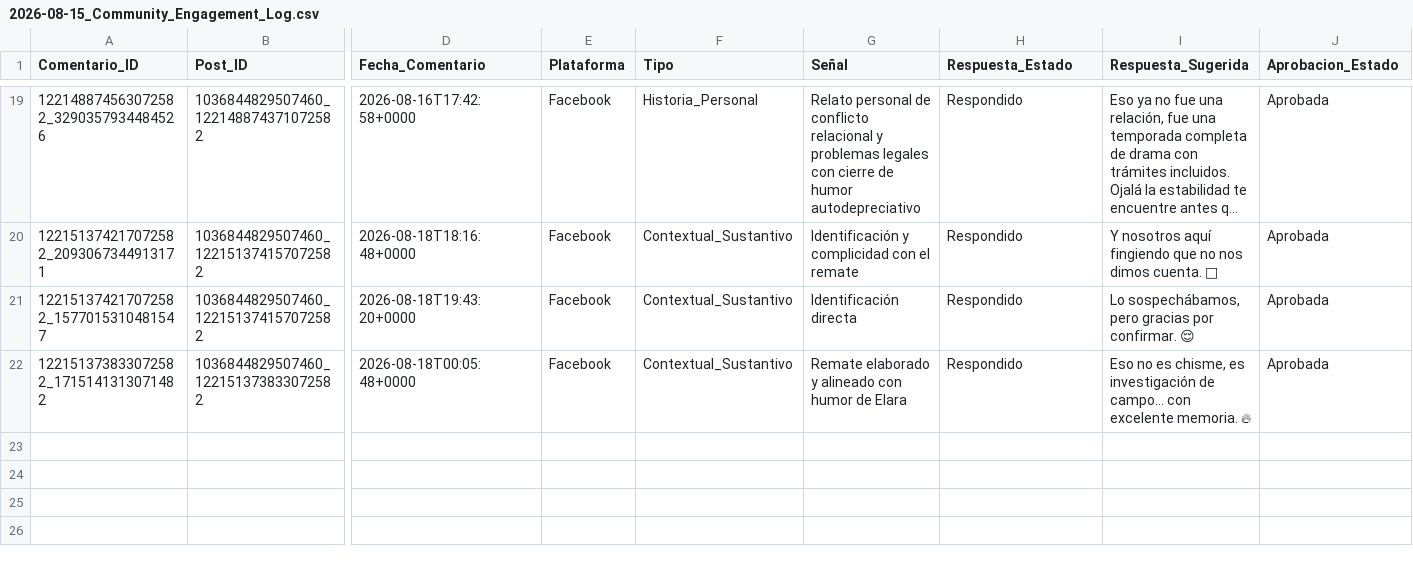
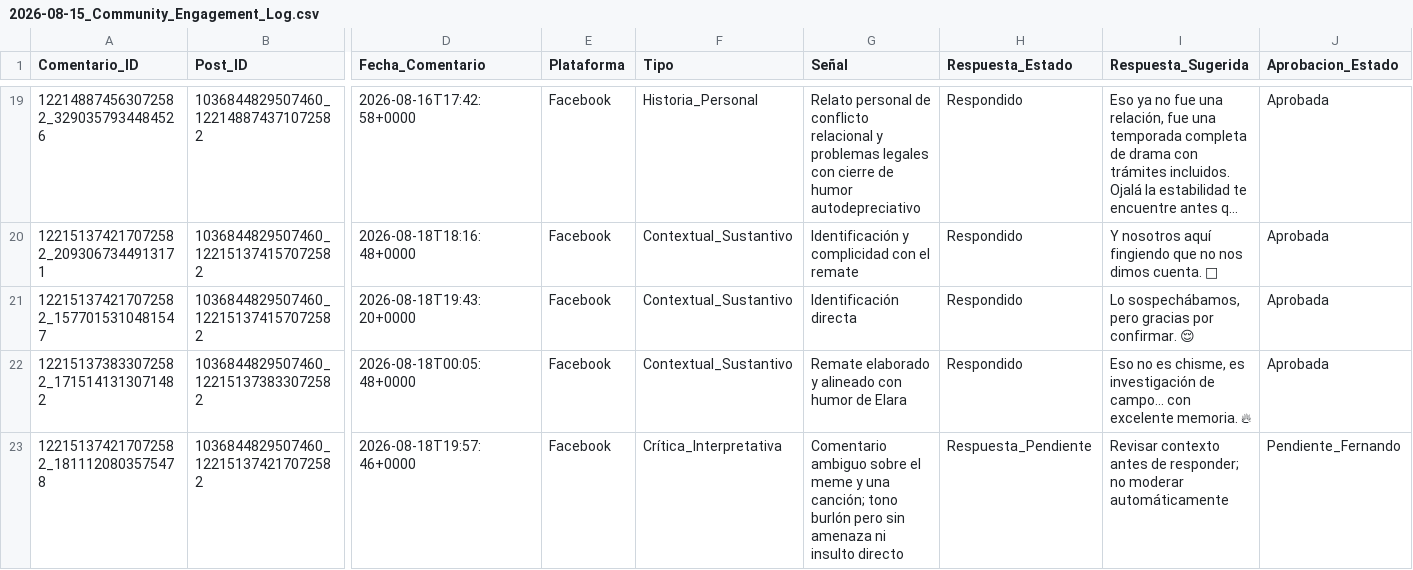
Before and after one commit to iomarketing09-sys/universe-sent-me-growth-os, a CSV file: Operations/Research/2026-08-15_Community_Engagement_Log.csv, drawn as a sheet; only a part is shown, gaps mark what is left out; long unchanged cells end in …; rows hold the shown columns only; the diff names each change by its address in the sheet, - before the commit and + after, or states it on an @@ line.

Commit message:
Review today's Facebook community comments

```diff
--- a/Operations/Research/2026-08-15_Community_Engagement_Log.csv
+++ b/Operations/Research/2026-08-15_Community_Engagement_Log.csv
+row 23: 122151374217072582_1811120803575478 | 1036844829507460_122151374217072582 | 2026-08-18T19:57:46+0000 | Facebook | Crítica_Interpretativa | Comentario ambiguo sobre el meme y una canción; tono burlón pero sin amenaza ni insulto directo | Respuesta_Pendiente | Revisar contexto antes de responder; no moderar automáticamente | Pendiente_Fernando
```
Also changed, not shown: 4 other files.
